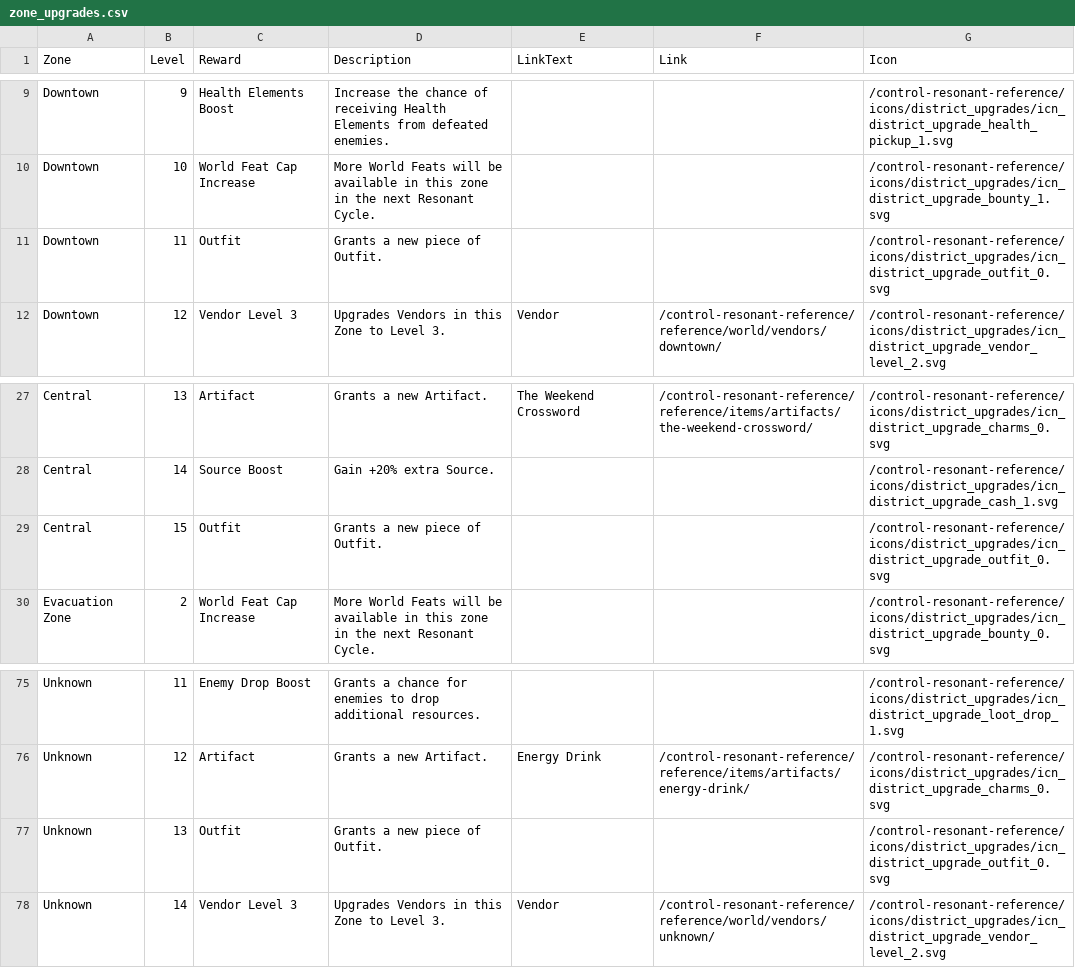
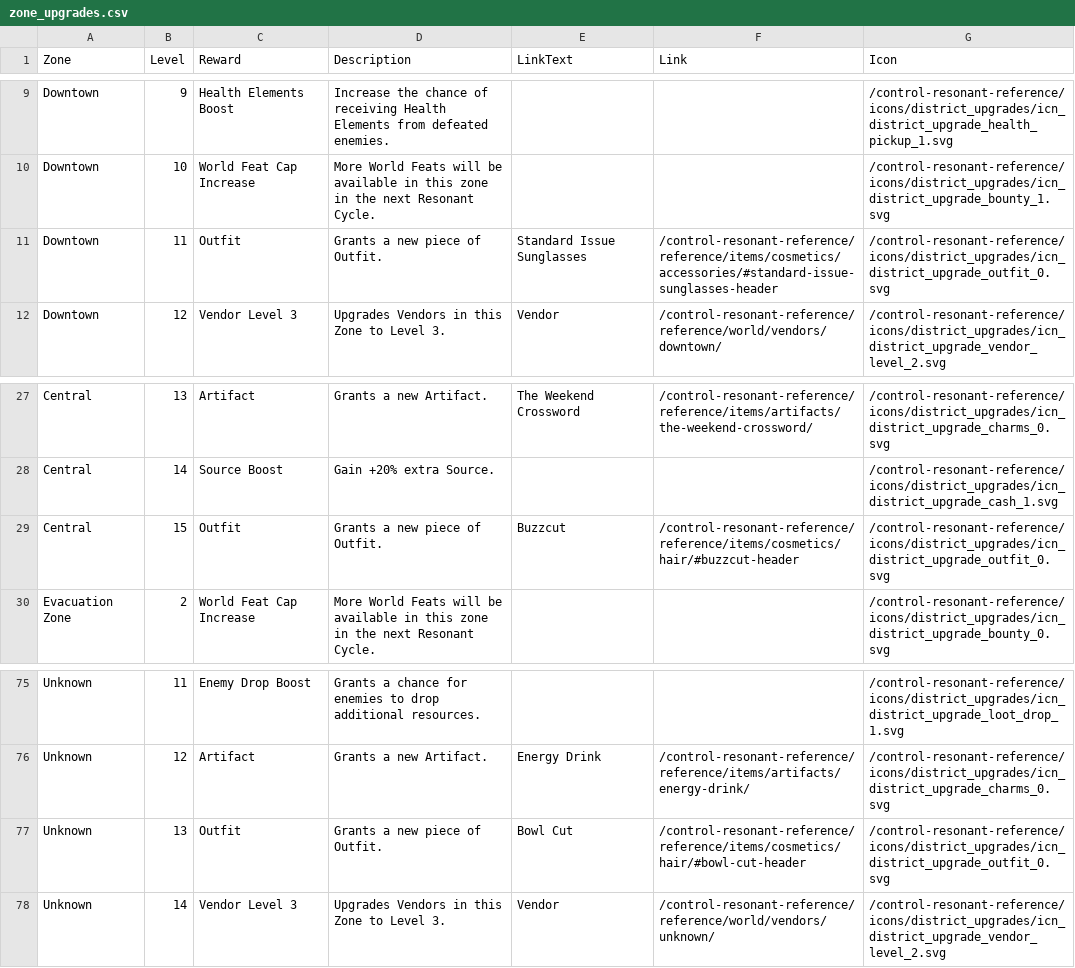
Before and after one commit to weslo-stem/control-resonant-reference, a CSV file: tables/zone_tables/zone_upgrades.csv, drawn as a sheet; only a part is shown, gaps mark what is left out.

```diff
--- a/tables/zone_tables/zone_upgrades.csv
+++ b/tables/zone_tables/zone_upgrades.csv
@@ -10,3 +10,3 @@ Downtown,9,Health Elements Boost,Increase the chance of receiving Health Element
 Downtown,10,World Feat Cap Increase,More World Feats will be available in this zone in the next Resonant Cycle.,,,/control-resonant-reference/icons/district_upgrades/icn_district_upgrade_bounty_1.svg
-Downtown,11,Outfit,Grants a new piece of Outfit.,,,/control-resonant-reference/icons/district_upgrades/icn_district_upgrade_outfit_0.svg
+Downtown,11,Outfit,Grants a new piece of Outfit.,Standard Issue Sunglasses,/control-resonant-reference/reference/items/cosmetics/accessories/#standard-issue-sunglasses-header,/control-resonant-reference/icons/district_upgrades/icn_district_upgrade_outfit_0.svg
 Downtown,12,Vendor Level 3,Upgrades Vendors in this Zone to Level 3.,Vendor,/control-resonant-reference/reference/world/vendors/downtown/,/control-resonant-reference/icons/district_upgrades/icn_district_upgrade_vendor_level_2.svg
@@ -28,3 +28,3 @@ Central,13,Artifact,Grants a new Artifact.,The Weekend Crossword,/control-resona
 Central,14,Source Boost,Gain +20% extra Source.,,,/control-resonant-reference/icons/district_upgrades/icn_district_upgrade_cash_1.svg
-Central,15,Outfit,Grants a new piece of Outfit.,,,/control-resonant-reference/icons/district_upgrades/icn_district_upgrade_outfit_0.svg
+Central,15,Outfit,Grants a new piece of Outfit.,Buzzcut,/control-resonant-reference/reference/items/cosmetics/hair/#buzzcut-header,/control-resonant-reference/icons/district_upgrades/icn_district_upgrade_outfit_0.svg
 Evacuation Zone,2,World Feat Cap Increase,More World Feats will be available in this zone in the next Resonant Cycle.,,,/control-resonant-reference/icons/district_upgrades/icn_district_upgrade_bounty_0.svg
@@ -76,3 +76,3 @@ Unknown,11,Enemy Drop Boost,Grants a chance for enemies to drop additional resou
 Unknown,12,Artifact,Grants a new Artifact.,Energy Drink,/control-resonant-reference/reference/items/artifacts/energy-drink/,/control-resonant-reference/icons/district_upgrades/icn_district_upgrade_charms_0.svg
-Unknown,13,Outfit,Grants a new piece of Outfit.,,,/control-resonant-reference/icons/district_upgrades/icn_district_upgrade_outfit_0.svg
+Unknown,13,Outfit,Grants a new piece of Outfit.,Bowl Cut,/control-resonant-reference/reference/items/cosmetics/hair/#bowl-cut-header,/control-resonant-reference/icons/district_upgrades/icn_district_upgrade_outfit_0.svg
 Unknown,14,Vendor Level 3,Upgrades Vendors in this Zone to Level 3.,Vendor,/control-resonant-reference/reference/world/vendors/unknown/,/control-resonant-reference/icons/district_upgrades/icn_district_upgrade_vendor_level_2.svg
```
Also changed, not shown: tables/enemies.csv, tables/vendor_tables/vendor_central.csv, 35 other files.
